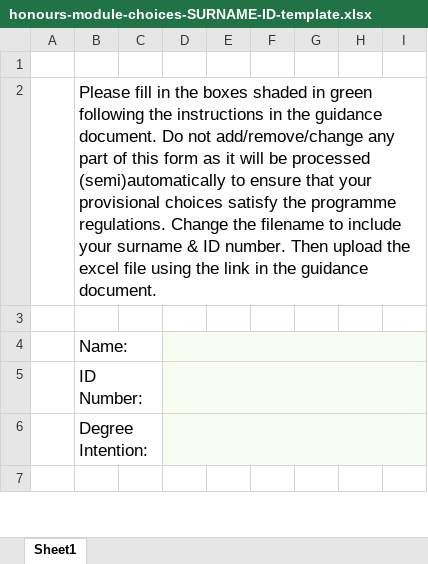
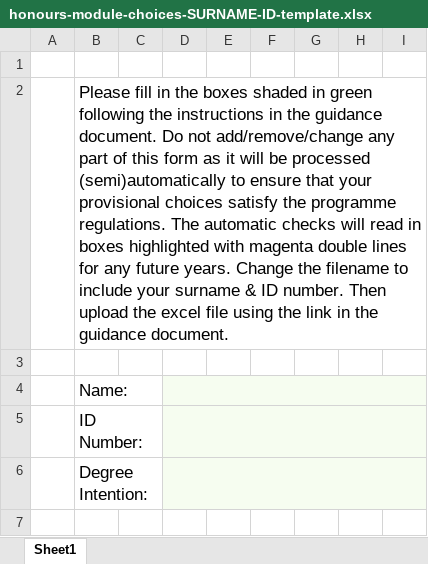
Before and after one commit to kursawe/StA_Advising, an Excel workbook: honours-module-choices-SURNAME-ID-template.xlsx, sheet Sheet1, drawn as a sheet; only a part is shown; values as stored, in another font and other column widths than the file's, no borders; the diff names each change by its address in the sheet, - before the commit and + after, or states it on an @@ line.

Commit message:
highlighted key cells in magenta for automatic checks and added explanation of magenta

```diff
--- a/honours-module-choices-SURNAME-ID-template.xlsx (sheet Sheet1)
+++ b/honours-module-choices-SURNAME-ID-template.xlsx (sheet Sheet1)
-B2: …programme regulations. Change the…
+B2: …programme regulations. The automatic checks will read in boxes highlighted with magenta double lines for any future years. Change the…
```
